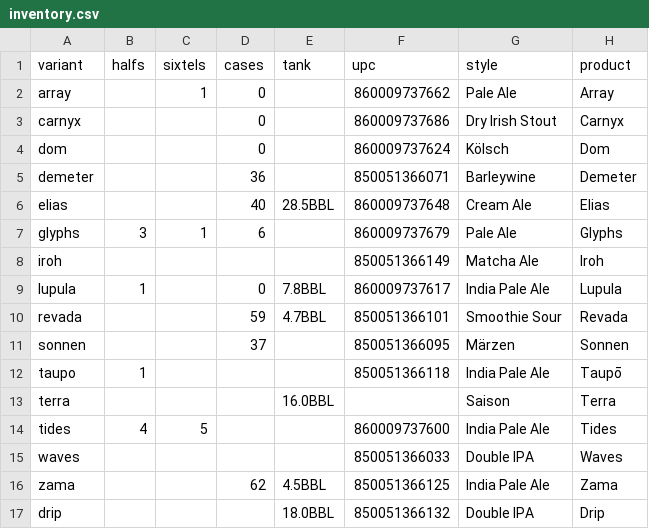
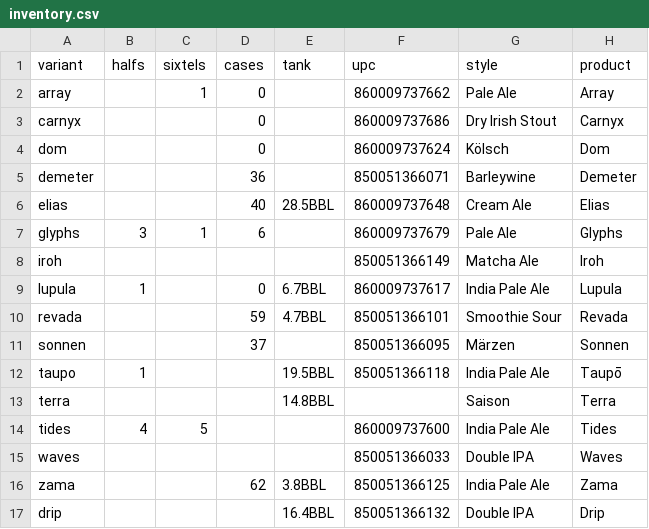
Before and after one commit to lolevbeer/site, a CSV file: _data/inventory.csv, drawn as a sheet.

```diff
--- a/_data/inventory.csv
+++ b/_data/inventory.csv
@@ -8,10 +8,10 @@ glyphs,3,1,6,,860009737679,Pale Ale,Glyphs
 iroh,,,,,850051366149,Matcha Ale,Iroh
-lupula,1,,0,7.8BBL,860009737617,India Pale Ale,Lupula
+lupula,1,,0,6.7BBL,860009737617,India Pale Ale,Lupula
 revada,,,59,4.7BBL,850051366101,Smoothie Sour,Revada
 sonnen,,,37,,850051366095,Märzen,Sonnen
-taupo,1,,,,850051366118,India Pale Ale,Taupō
-terra,,,,16.0BBL,,Saison,Terra
+taupo,1,,,19.5BBL,850051366118,India Pale Ale,Taupō
+terra,,,,14.8BBL,,Saison,Terra
 tides,4,5,,,860009737600,India Pale Ale,Tides
 waves,,,,,850051366033,Double IPA,Waves
-zama,,,62,4.5BBL,850051366125,India Pale Ale,Zama
-drip,,,,18.0BBL,850051366132,Double IPA,Drip
+zama,,,62,3.8BBL,850051366125,India Pale Ale,Zama
+drip,,,,16.4BBL,850051366132,Double IPA,Drip
```
Also changed, not shown: _data/beer.csv, _data/food.csv, 1 other file.
